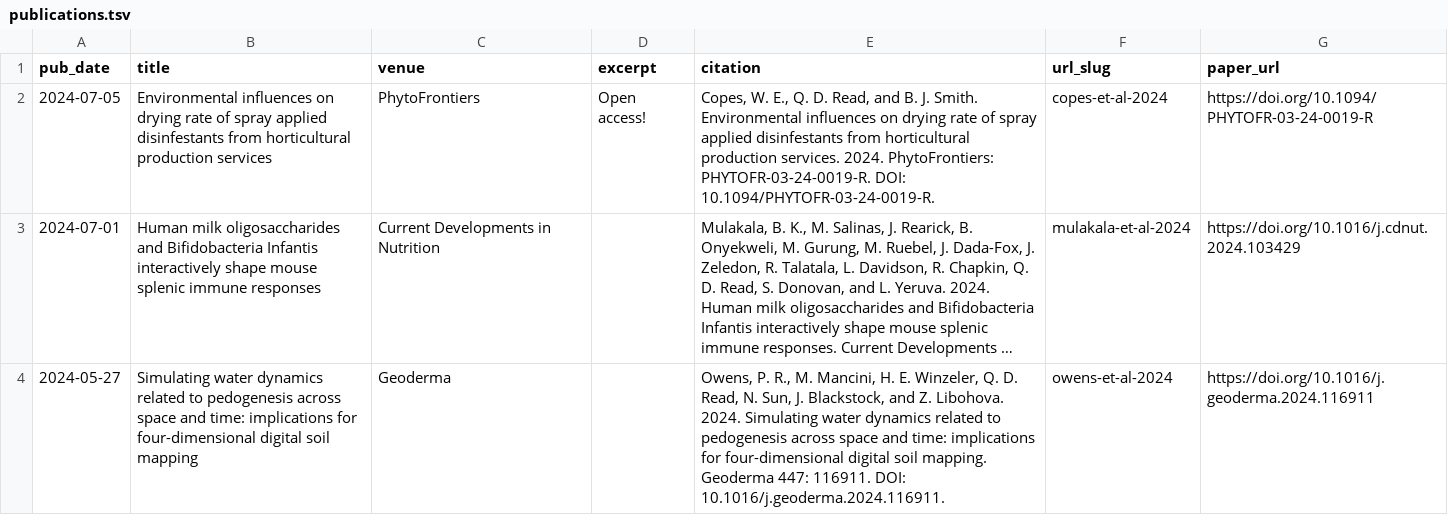
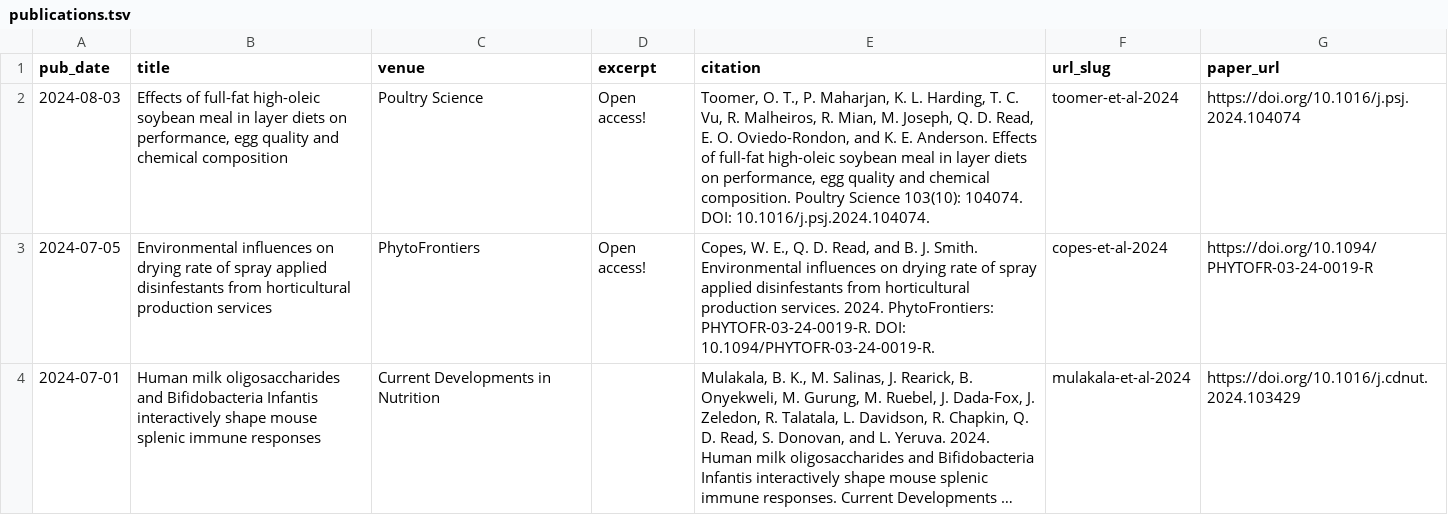
Before and after one commit to qdread/qdread.github.io, a TSV file: markdown_generator/publications.tsv, drawn as a sheet; only a part is shown; the shorter side is filled out with more unchanged rows; long unchanged cells end in …; the diff names each change by its address in the sheet, - before the commit and + after, or states it on an @@ line.

```diff
--- a/markdown_generator/publications.tsv
+++ b/markdown_generator/publications.tsv
+row 2: 2024-08-03 | Effects of full-fat high-oleic soybean meal in layer diets on performance, egg quality and chemical composition | Poultry Science | Open access! | Toomer, O. T., P. Maharjan, K. L. Harding, T. C. Vu, R. Malheiros, R. Mian, M. Joseph, Q. D. Read, E. O. Oviedo-Rondon, and K. E. Anderson. Effects of full-fat high-oleic soybean meal in layer diets on performance, egg quality and chemical composition. Poultry Science 103(10): 104074. DOI: 10.1016/j.psj.2024.104074. | toomer-et-al-2024 | https://doi.org/10.1016/j.psj.2024.104074
```
Also changed, not shown: 2 other files.
